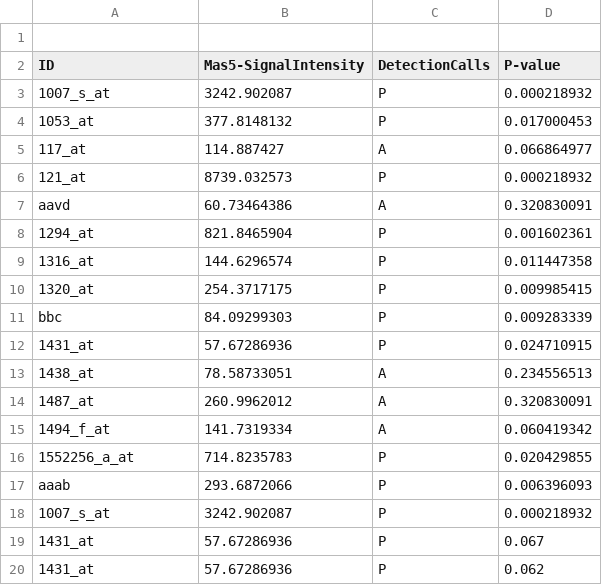
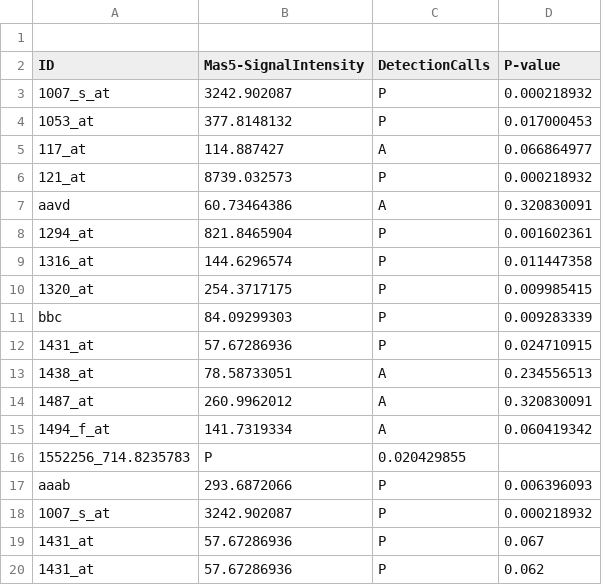
Before and after one commit to AgazW/MyPrj, a CSV file: data.csv, drawn as a sheet; removed rows and columns are numbered as before the commit, all else as after; the diff names each change by its address in the sheet, - before the commit and + after, or states it on an @@ line.

Commit message:
Update data.csv

```diff
--- a/data.csv
+++ b/data.csv
-row 16: 1552256_a_at | 714.8235783 | P | 0.020429855
+row 16: 1552256_714.8235783 | P | 0.020429855
```
